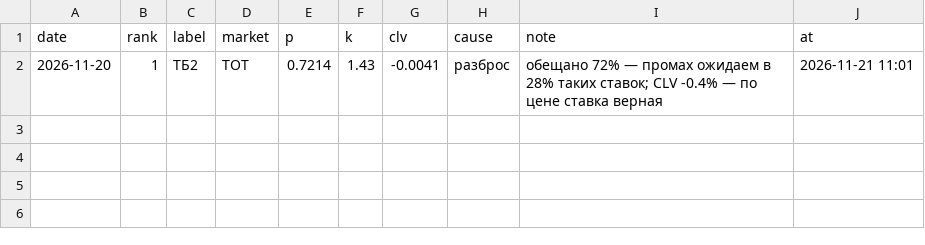
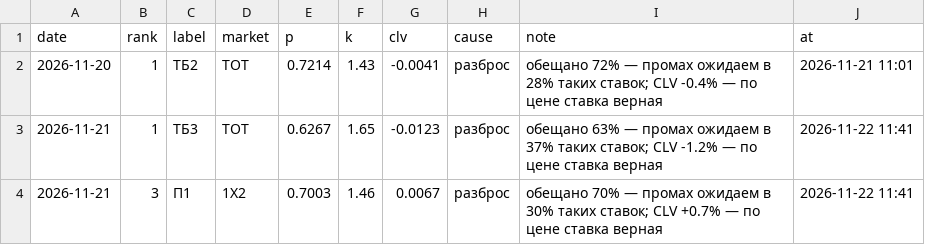
Before and after one commit to vassoffat-cell/tennisbot, a CSV file: football/data/incidents.csv, drawn as a sheet.

Commit message:
Football data 2026-11-22

```diff
--- a/football/data/incidents.csv
+++ b/football/data/incidents.csv
@@ -2 +2,3 @@ date,rank,label,market,p,k,clv,cause,note,at
 2026-11-20,1,ТБ2,TOT,0.7214,1.43,-0.0041,разброс,обещано 72% — промах ожидаем в 28% таких ставок; CLV -0.4% — по цене ставка верная,2026-11-21 11:01
+2026-11-21,1,ТБ3,TOT,0.6267,1.65,-0.0123,разброс,обещано 63% — промах ожидаем в 37% таких ставок; CLV -1.2% — по цене ставка верная,2026-11-22 11:41
+2026-11-21,3,П1,1X2,0.7003,1.46,0.0067,разброс,обещано 70% — промах ожидаем в 30% таких ставок; CLV +0.7% — по цене ставка верная,2026-11-22 11:41
```
Also changed, not shown: football/data/seal/football_2026-11-22.csv, football/data/shadow/football_2026-11.csv, 5 other files.
